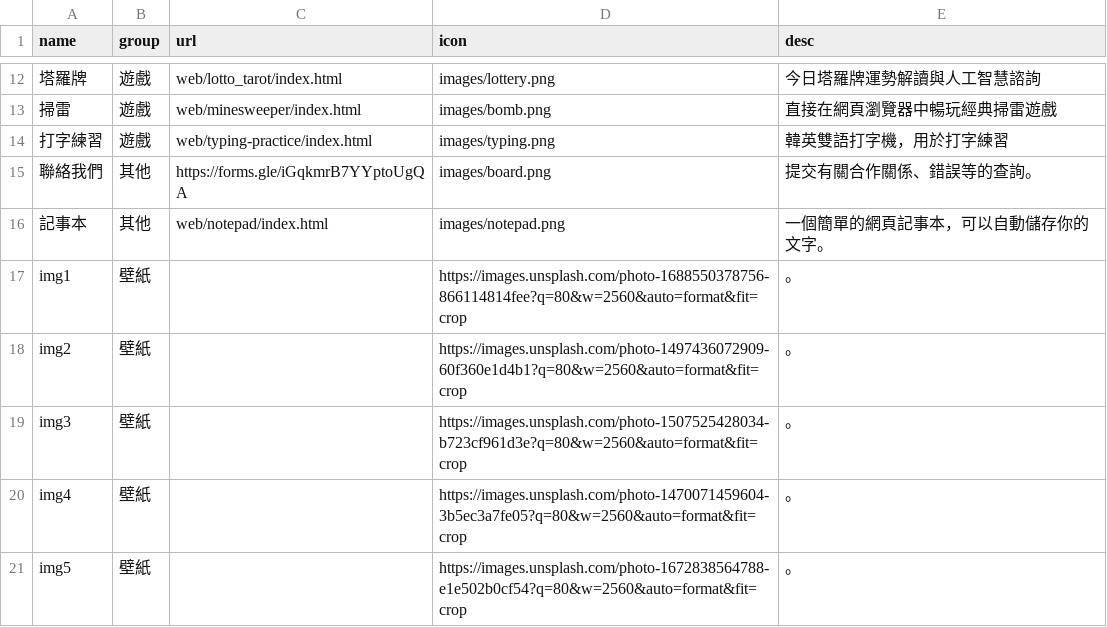
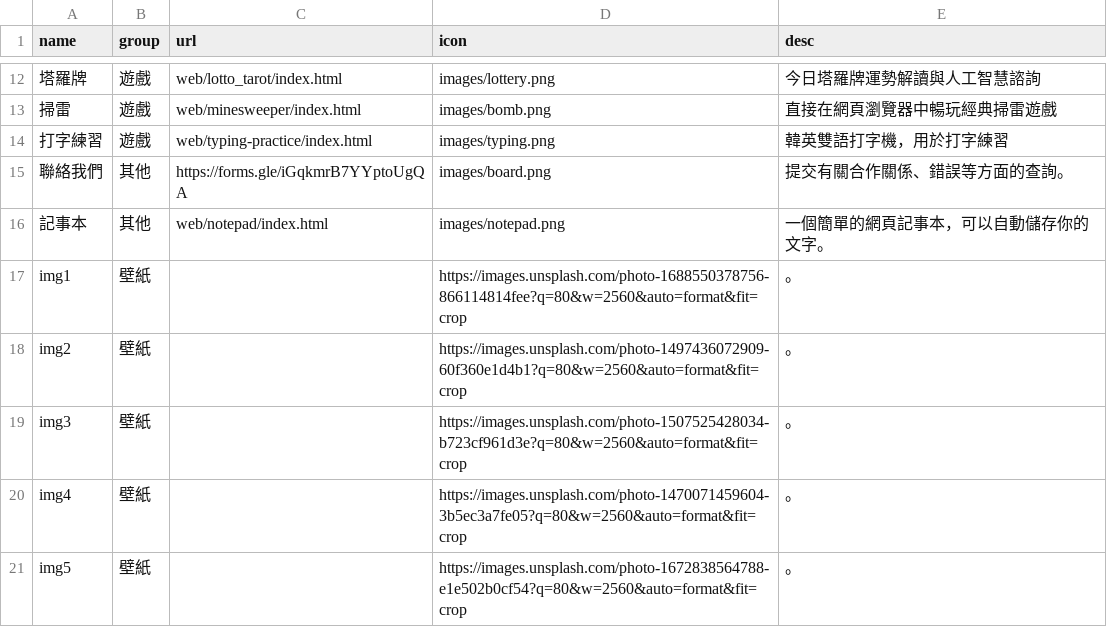
Before and after one commit to takionss/main, a CSV file: tools_zh-TW.csv, drawn as a sheet; only a part is shown, gaps mark what is left out; the diff names each change by its address in the sheet, - before the commit and + after, or states it on an @@ line.

```diff
--- a/tools_zh-TW.csv
+++ b/tools_zh-TW.csv
-E15 (desc): 提交有關合作關係、錯誤等的查詢。
+E15 (desc): 提交有關合作關係、錯誤等方面的查詢。
```
Also changed, not shown: 2 other files.
